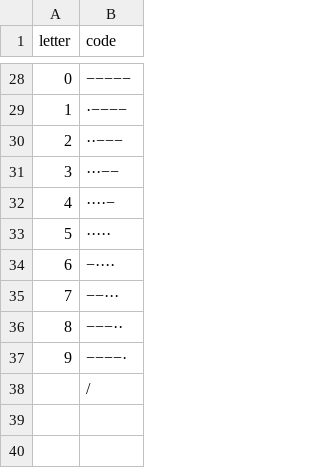
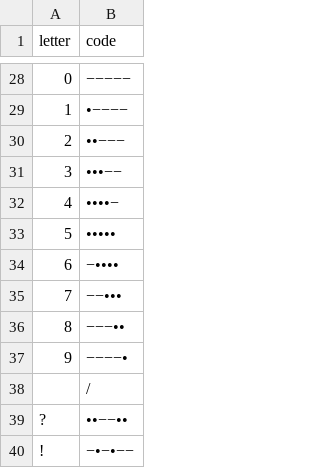
Before and after one commit to janglogowski/Python-Morse-Converter, a CSV file: morse_phonetic_alphabet.csv, drawn as a sheet; only a part is shown, gaps mark what is left out; the diff covers the shown part only; the diff names each change by its address in the sheet, - before the commit and + after, or states it on an @@ line.

```diff
--- a/morse_phonetic_alphabet.csv
+++ b/morse_phonetic_alphabet.csv
-B29 (code): ·−−−−
+B29 (code): •−−−−
-B30 (code): ··−−−
+B30 (code): ••−−−
-B31 (code): ···−−
+B31 (code): •••−−
-B32 (code): ····−
+B32 (code): ••••−
-B33 (code): ·····
+B33 (code): •••••
-B34 (code): −····
+B34 (code): −••••
-B35 (code): −−···
+B35 (code): −−•••
-B36 (code): −−−··
+B36 (code): −−−••
-B37 (code): −−−−·
+B37 (code): −−−−•
+row 39: ? | ••−−••
+row 40: ! | −•−•−−
```
Also changed, not shown: 23 edited cells elsewhere in this file, 3 other files.
